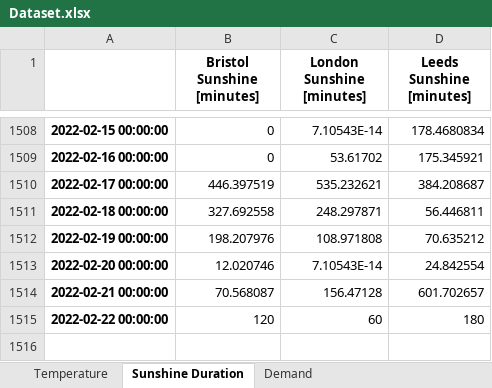
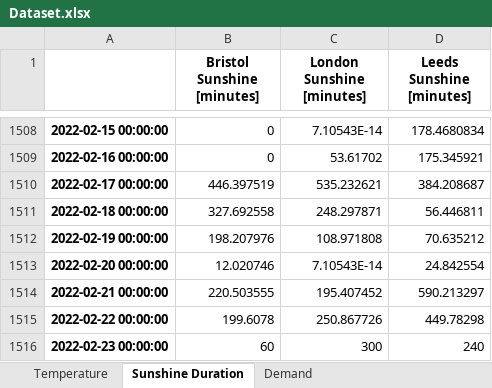
Before and after one commit to niccozagli/Forecasting_Competition, an Excel workbook: Dataset.xlsx, sheet Sunshine Duration, drawn as a sheet; only a part is shown, gaps mark what is left out; values as stored, in another font and other column widths than the file's, no borders; the diff names each change by its address in the sheet, - before the commit and + after, or states it on an @@ line.

```diff
--- a/Dataset.xlsx (sheet Sunshine Duration)
+++ b/Dataset.xlsx (sheet Sunshine Duration)
-B1514 (Bristol Sunshine [minutes]): 70.568087
+B1514 (Bristol Sunshine [minutes]): 220.503555
-C1514 (London Sunshine [minutes]): 156.47128
+C1514 (London Sunshine [minutes]): 195.407452
-D1514 (Leeds Sunshine [minutes]): 601.702657
+D1514 (Leeds Sunshine [minutes]): 590.213297
-B1515 (Bristol Sunshine [minutes]): 120
+B1515 (Bristol Sunshine [minutes]): 199.6078
-C1515 (London Sunshine [minutes]): 60
+C1515 (London Sunshine [minutes]): 250.867726
-D1515 (Leeds Sunshine [minutes]): 180
+D1515 (Leeds Sunshine [minutes]): 449.78298
+row 1516: 2022-02-23 00:00:00 | 60 | 300 | 240
```
Also changed, not shown: sheet Temperature, sheet Demand.
